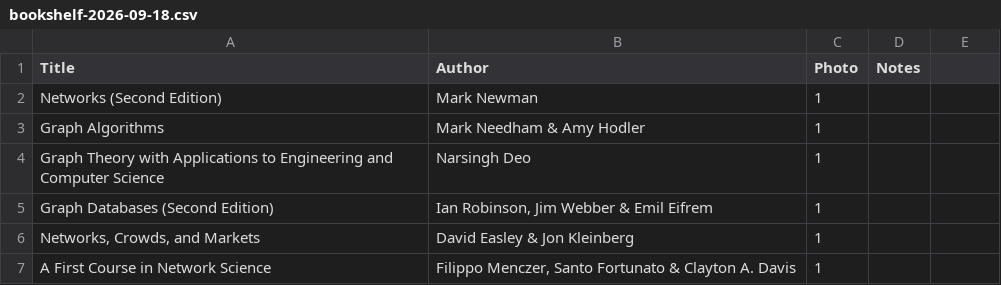
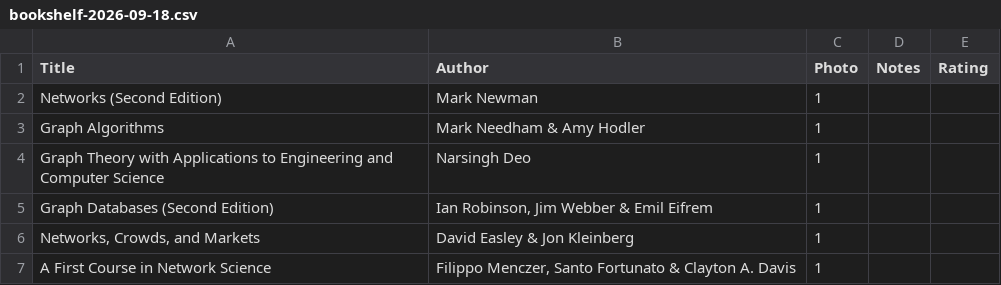
Before and after one commit to robsartin/majordomo, a CSV file: doc/librarian/bookshelf-2026-09-18.csv, drawn as a sheet; only a part is shown; the diff names each change by its address in the sheet, - before the commit and + after, or states it on an @@ line.

```diff
--- a/doc/librarian/bookshelf-2026-09-18.csv
+++ b/doc/librarian/bookshelf-2026-09-18.csv
-E1: (empty)
+E1: Rating
```
Also changed, not shown: 2 other files.
